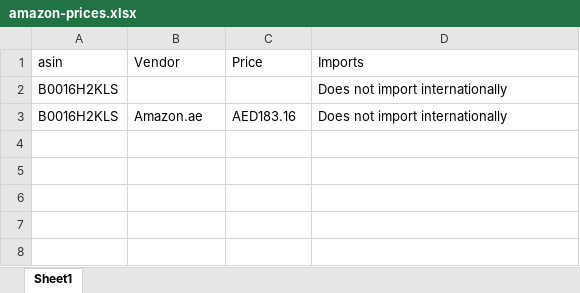
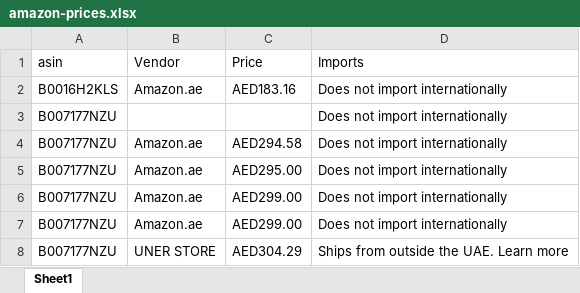
Before and after one commit to tordsyabe/alrais-apps, an Excel workbook: amazon-prices.xlsx, sheet Sheet1, drawn as a sheet; values as stored, in another font and other column widths than the file's, no borders; removed rows and columns are numbered as before the commit, all else as after; the diff names each change by its address in the sheet, - before the commit and + after, or states it on an @@ line.

```diff
--- a/amazon-prices.xlsx (sheet Sheet1)
+++ b/amazon-prices.xlsx (sheet Sheet1)
-row 2: B0016H2KLS |  |  | Does not import internationally
+row 3: B007177NZU |  |  | Does not import internationally
+row 4: B007177NZU | Amazon.ae | AED294.58 | Does not import internationally
+row 5: B007177NZU | Amazon.ae | AED295.00 | Does not import internationally
+row 6: B007177NZU | Amazon.ae | AED299.00 | Does not import internationally
+row 7: B007177NZU | Amazon.ae | AED299.00 | Does not import internationally
+row 8: B007177NZU | UNER STORE | AED304.29 | Ships from outside the UAE. Learn more
```
Also changed, not shown: 1 other file.
